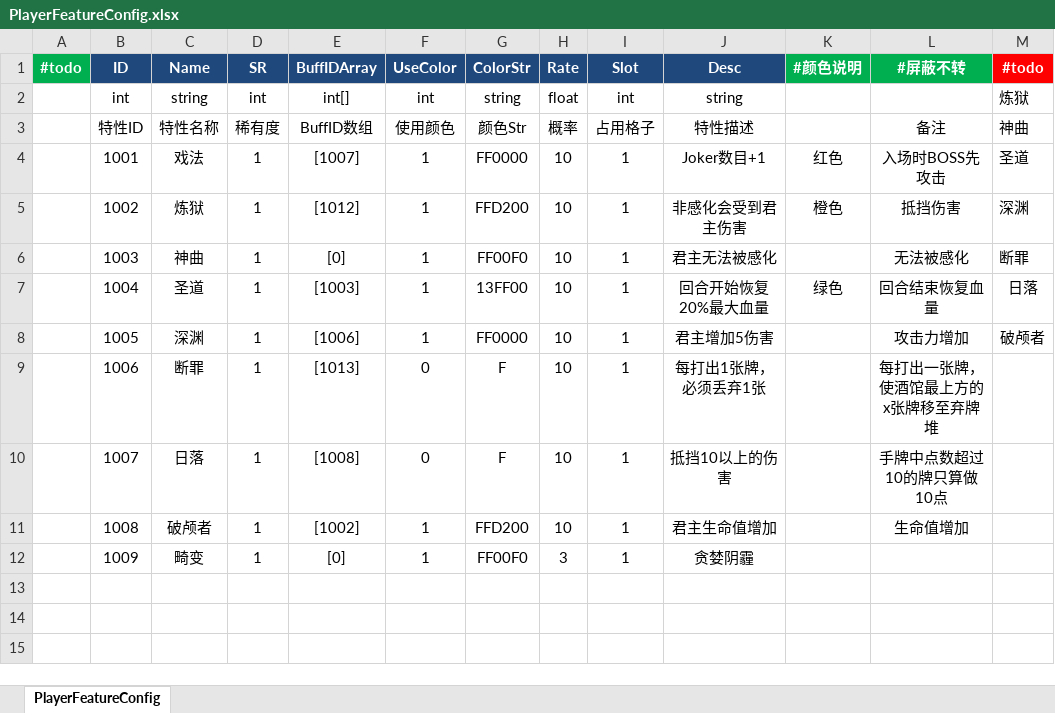
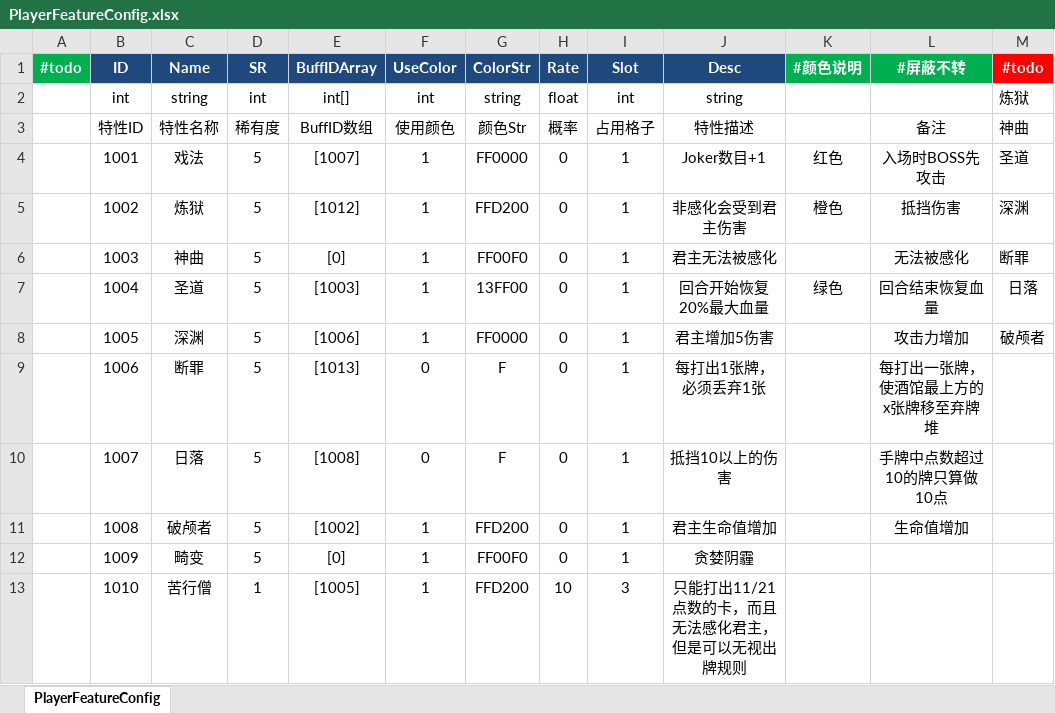
Before and after one commit to Game-Challenge/REGICIDE, an Excel workbook: Produce/xls/PlayerFeatureConfig.xlsx, sheet PlayerFeatureConfig, drawn as a sheet; values as stored, in another font and other column widths than the file's, no borders; the diff names each change by its address in the sheet, - before the commit and + after, or states it on an @@ line.

```diff
--- a/Produce/xls/PlayerFeatureConfig.xlsx (sheet PlayerFeatureConfig)
+++ b/Produce/xls/PlayerFeatureConfig.xlsx (sheet PlayerFeatureConfig)
-D4:D12 (SR): 1
+D4:D12 (SR): 5
-H4:H11 (Rate): 10
+H4:H11 (Rate): 0
-H12 (Rate): 3
+H12 (Rate): 0
+row 13:  | 1010 | 苦行僧 | 1 | [1005] | 1 | FFD200 | 10 | 3 | 只能打出11/21点数的卡，而且无法感化君主，但是可以无视出牌规则
```
Also changed, not shown: Produce/xls/PlayerBuffConfig.xlsx, 15 other files.
